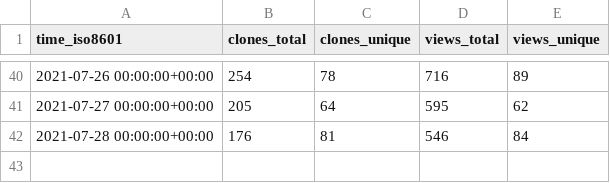
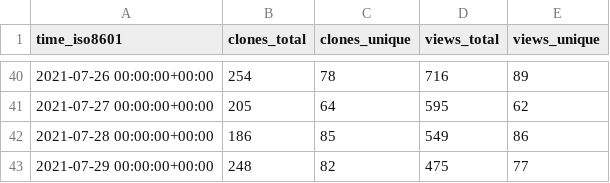
Before and after one commit to fadeev/stats, a CSV file: tendermint/starport/ghrs-data/views_clones_aggregate.csv, drawn as a sheet; only a part is shown, gaps mark what is left out.

```diff
--- a/tendermint/starport/ghrs-data/views_clones_aggregate.csv
+++ b/tendermint/starport/ghrs-data/views_clones_aggregate.csv
@@ -41,2 +41,3 @@ time_iso8601,clones_total,clones_unique,views_total,views_unique
 2021-07-27 00:00:00+00:00,205,64,595,62
-2021-07-28 00:00:00+00:00,176,81,546,84
+2021-07-28 00:00:00+00:00,186,85,549,86
+2021-07-29 00:00:00+00:00,248,82,475,77
```
Also changed, not shown: 1 other file.
